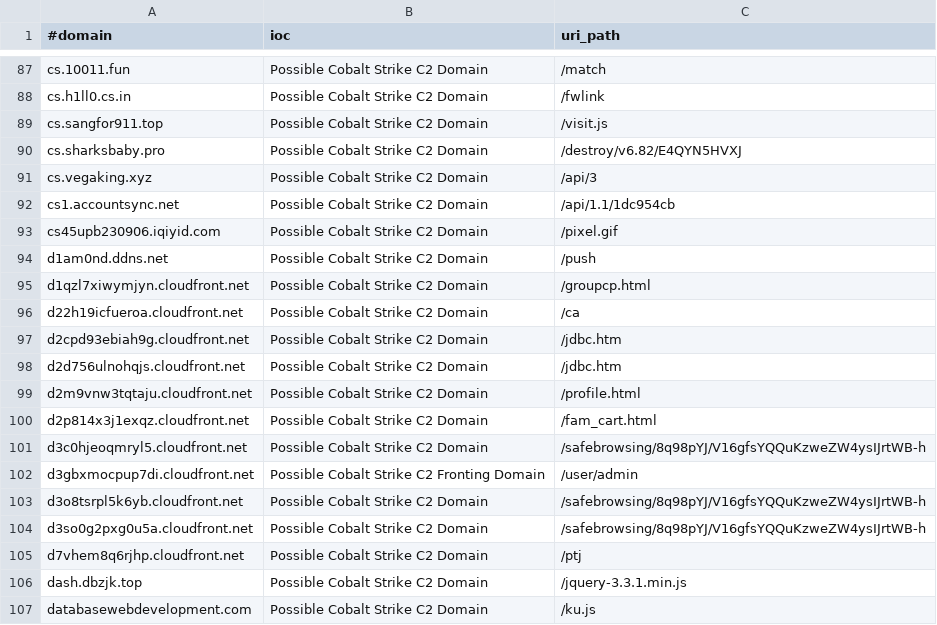
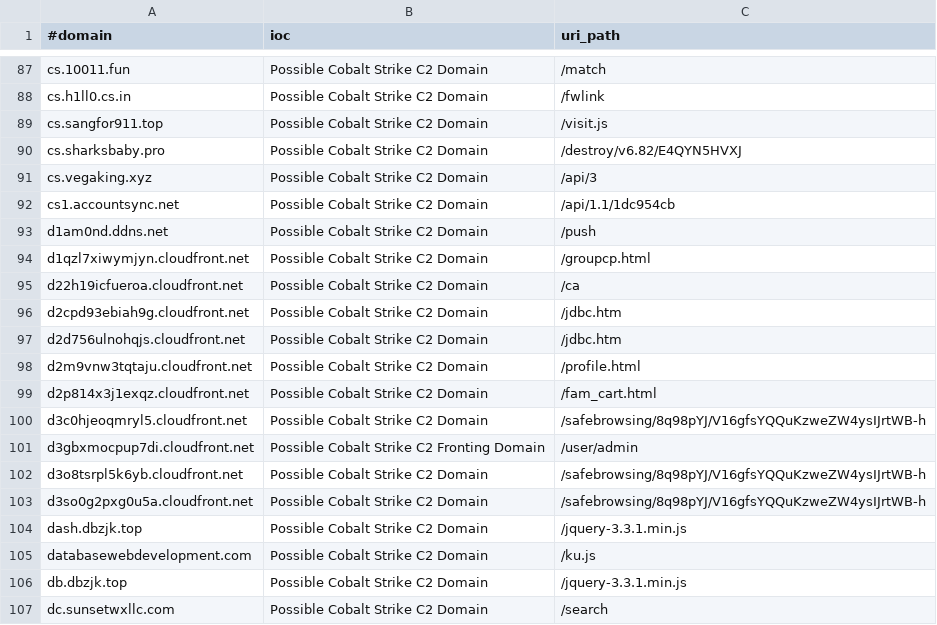
Before and after one commit to beac0n5/C2IntelFeeds, a CSV file: feeds/domainC2swithURL-30day-filter-abused.csv, drawn as a sheet; only a part is shown, gaps mark what is left out; the shorter side is filled out with more unchanged rows; the diff names each change by its address in the sheet, - before the commit and + after, or states it on an @@ line.

```diff
--- a/feeds/domainC2swithURL-30day-filter-abused.csv
+++ b/feeds/domainC2swithURL-30day-filter-abused.csv
-row 93: cs45upb230906.iqiyid.com | Possible Cobalt Strike C2 Domain | /pixel.gif
-row 105: d7vhem8q6rjhp.cloudfront.net | Possible Cobalt Strike C2 Domain | /ptj
```
Also changed, not shown: feeds/IPC2s-30day.csv, feeds/domainC2swithURLwithIP-30day-filter-abused.csv, 10 other files.
